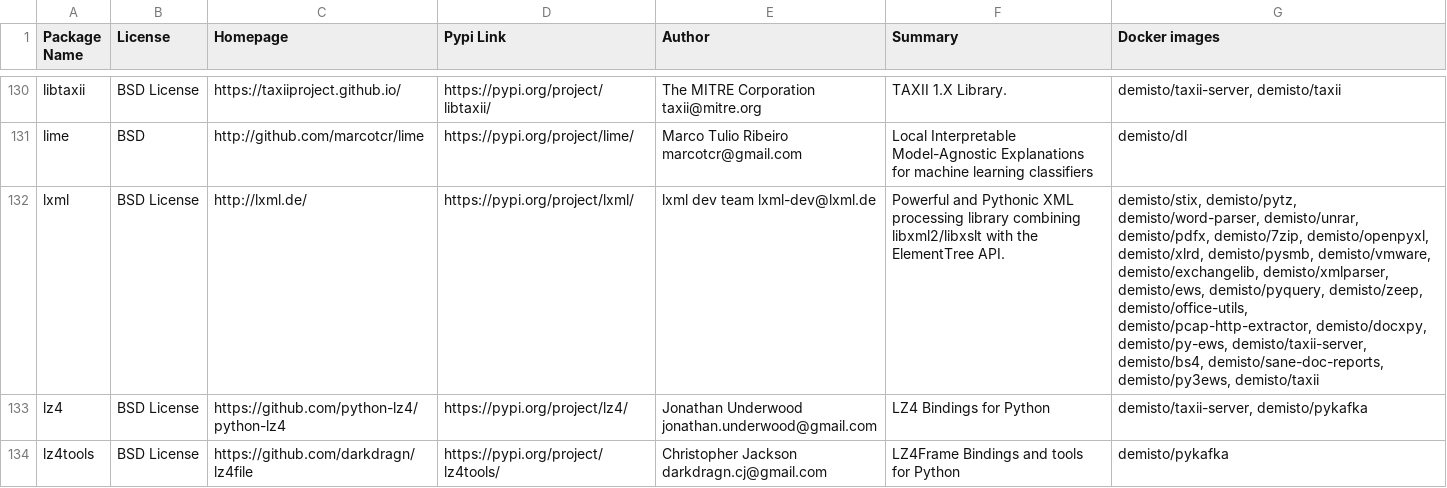
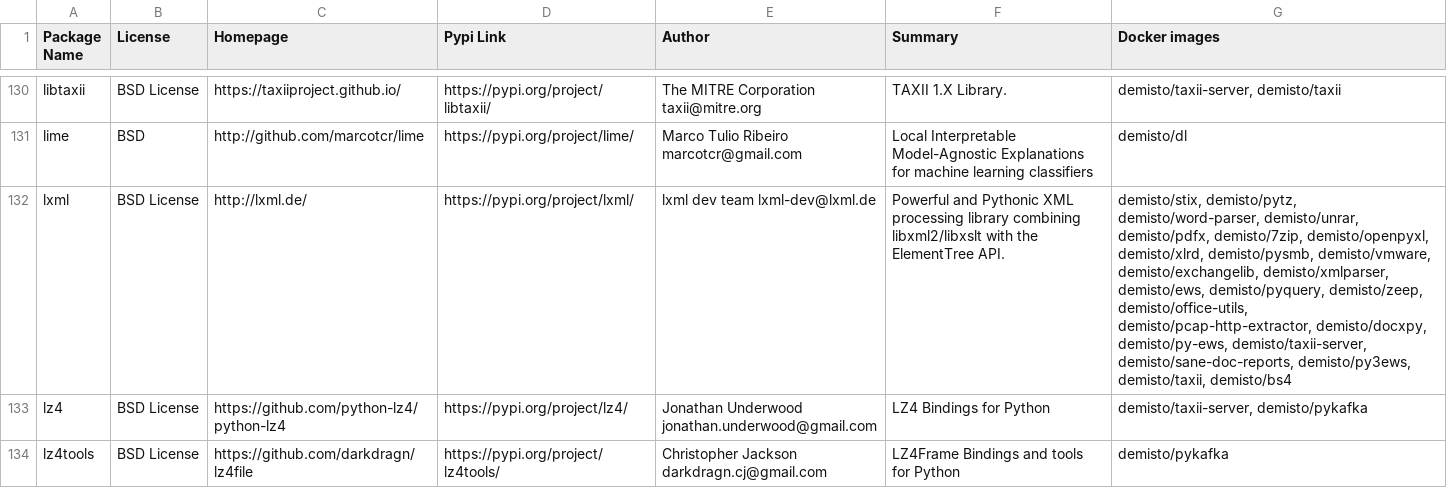
Before and after one commit to yalonso7/dockerfiles, a CSV file: used_packages.csv, drawn as a sheet; only a part is shown, gaps mark what is left out; the diff covers the shown part only; the diff names each change by its address in the sheet, - before the commit and + after, or states it on an @@ line.

Commit message:
Wed May 20 01:02:16 UTC 2020: automatic docker repository update

```diff
--- a/used_packages.csv
+++ b/used_packages.csv
-G132 (Docker images): …demisto/py-ews, demisto/taxii-server, demisto/bs4, demisto/sane-doc-reports, demisto/py3ews, demisto/taxii
+G132 (Docker images): …demisto/py-ews, demisto/taxii-server, demisto/sane-doc-reports, demisto/py3ews, demisto/taxii, demisto/bs4
```
Also changed, not shown: 21 edited cells elsewhere in this file, 5 other files.
